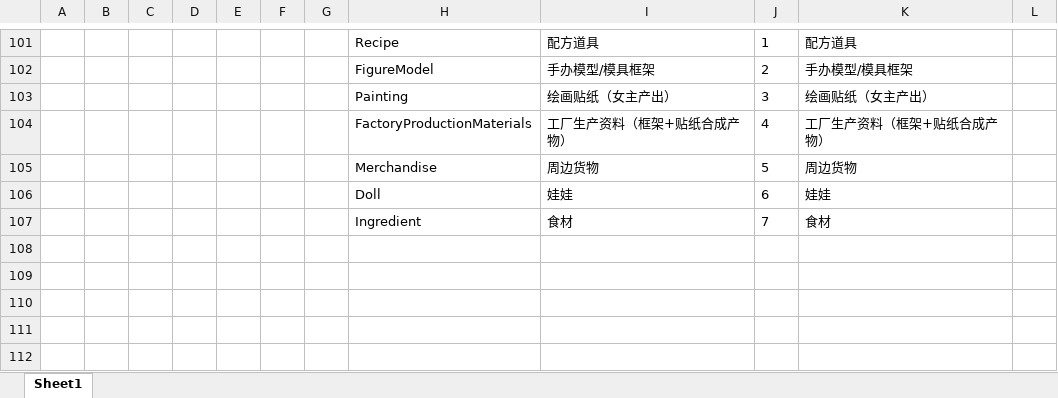
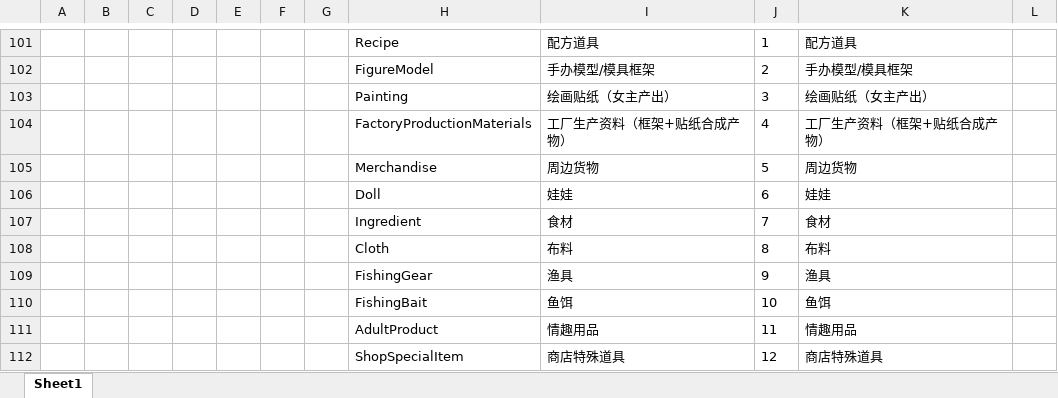
Before and after one commit to XiaoYuName/HD-2D, an Excel workbook: ExcelTool/LubanTools/DataTables/Datas/__enums__.xlsx, sheet Sheet1, drawn as a sheet; only a part is shown, gaps mark what is left out; values as stored, in another font and other column widths than the file's, no borders; the diff names each change by its address in the sheet, - before the commit and + after, or states it on an @@ line.

```diff
--- a/ExcelTool/LubanTools/DataTables/Datas/__enums__.xlsx (sheet Sheet1)
+++ b/ExcelTool/LubanTools/DataTables/Datas/__enums__.xlsx (sheet Sheet1)
+row 108:  |  |  |  |  |  |  | Cloth | 布料 | 8 | 布料
+row 109:  |  |  |  |  |  |  | FishingGear | 渔具 | 9 | 渔具
+row 110:  |  |  |  |  |  |  | FishingBait | 鱼饵 | 10 | 鱼饵
+row 111:  |  |  |  |  |  |  | AdultProduct | 情趣用品 | 11 | 情趣用品
+row 112:  |  |  |  |  |  |  | ShopSpecialItem | 商店特殊道具 | 12 | 商店特殊道具
```
Also changed, not shown: ExcelTool/LubanTools/DataTables/Datas/ItemData.xlsx, 3 other files.
